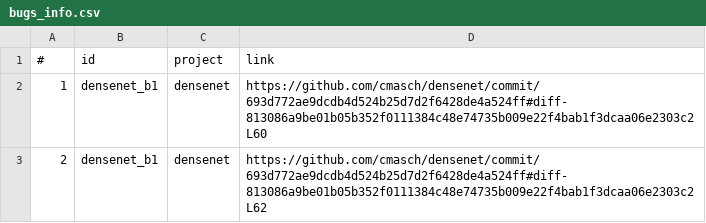
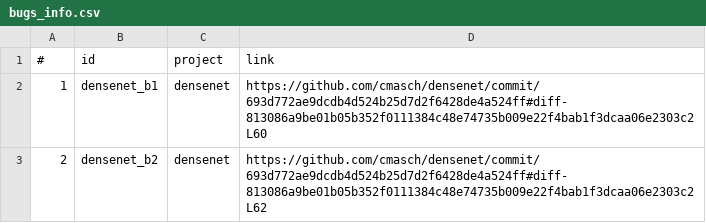
Before and after one commit to atom-sw/annotest-subjects, a CSV file: bugs_info.csv, drawn as a sheet.

Commit message:
Fix type in bugs_info.csv

```diff
--- a/bugs_info.csv
+++ b/bugs_info.csv
@@ -2,2 +2,2 @@
 1,densenet_b1,densenet,https://github.com/cmasch/densenet/commit/693d772ae9dcdb4d524b25d7d2f6428de4a524ff#diff-813086a9be01b05b352f0111384c48e74735b009e22f4bab1f3dcaa06e2303c2L60
-2,densenet_b1,densenet,https://github.com/cmasch/densenet/commit/693d772ae9dcdb4d524b25d7d2f6428de4a524ff#diff-813086a9be01b05b352f0111384c48e74735b009e22f4bab1f3dcaa06e2303c2L62
+2,densenet_b2,densenet,https://github.com/cmasch/densenet/commit/693d772ae9dcdb4d524b25d7d2f6428de4a524ff#diff-813086a9be01b05b352f0111384c48e74735b009e22f4bab1f3dcaa06e2303c2L62
```
